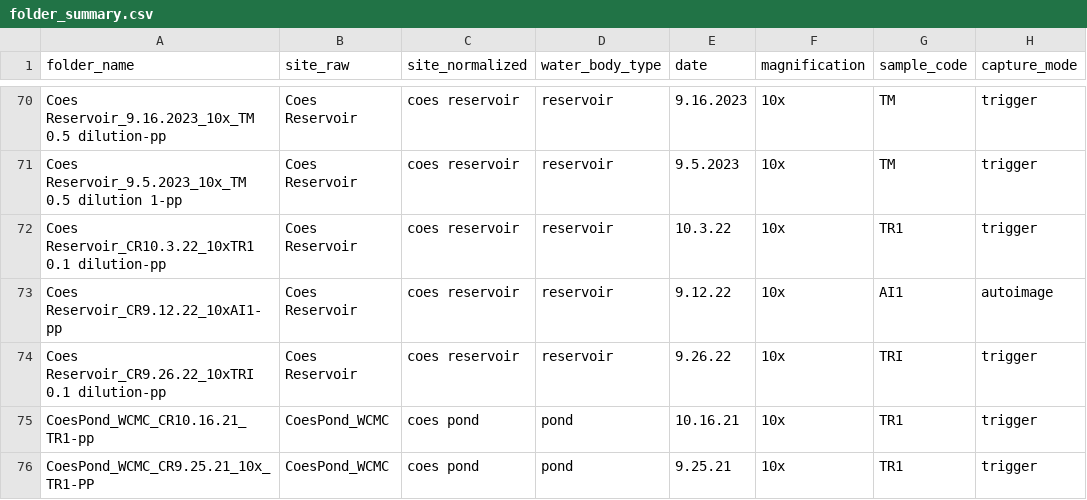
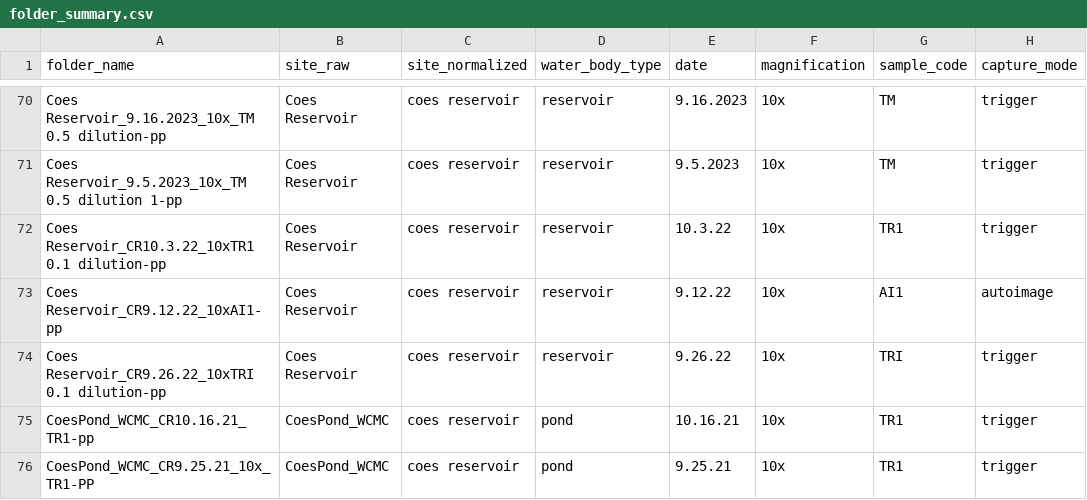
Before and after one commit to DS-Studio-F26/water-sample-image-organization-and-analysis, a CSV file: ProjectCode/catalog_output/folder_summary.csv, drawn as a sheet; only a part is shown, gaps mark what is left out; the diff covers the shown part only; the diff names each change by its address in the sheet, - before the commit and + after, or states it on an @@ line.

Commit message:
Fix pp-detection regex, exclude duplicate test folder, correct site merging

```diff
--- a/ProjectCode/catalog_output/folder_summary.csv
+++ b/ProjectCode/catalog_output/folder_summary.csv
-C75:C76 (site_normalized): coes pond
+C75:C76 (site_normalized): coes reservoir
```
Also changed, not shown: 1 removed row and 16 edited cells elsewhere in this file, 3 other files.
